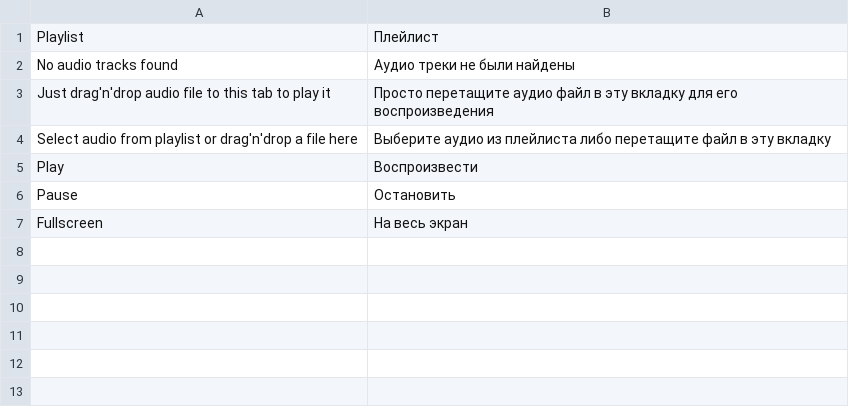
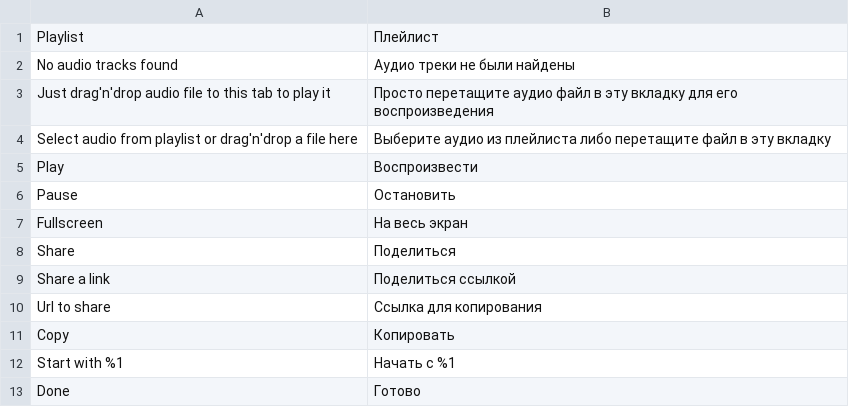
Before and after one commit to vchychuzhko/alcotimer, a CSV file: app/code/Awesome/Visualizer/i18n/ru_RU.csv, drawn as a sheet.

```diff
--- a/app/code/Awesome/Visualizer/i18n/ru_RU.csv
+++ b/app/code/Awesome/Visualizer/i18n/ru_RU.csv
@@ -7 +7,7 @@
 "Fullscreen","На весь экран"
+"Share","Поделиться"
+"Share a link","Поделиться ссылкой"
+"Url to share","Ссылка для копирования"
+"Copy","Копировать"
+"Start with %1","Начать с %1"
+"Done","Готово"
```
Also changed, not shown: app/code/Awesome/Visualizer/i18n/uk_UA.csv, 9 other files.
